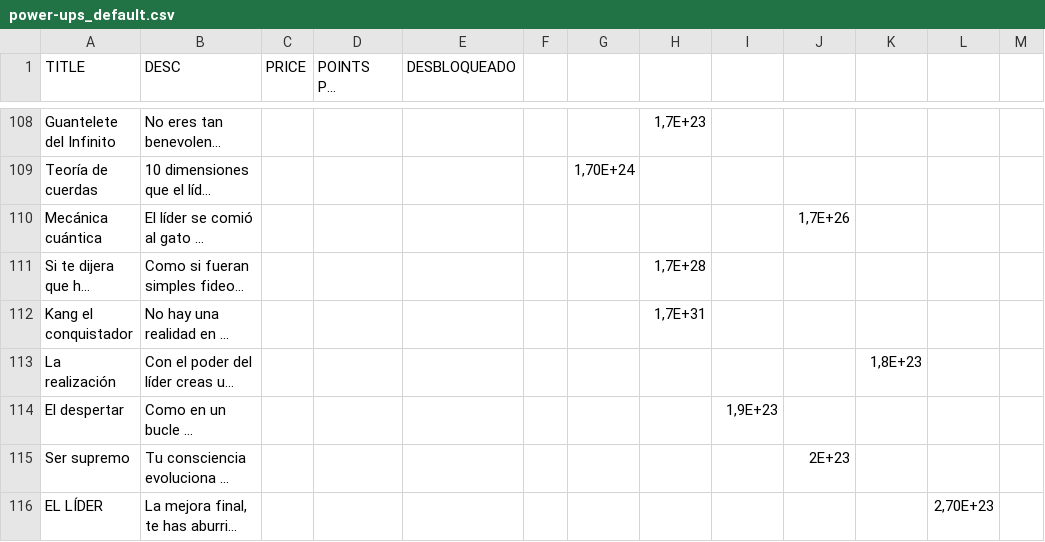
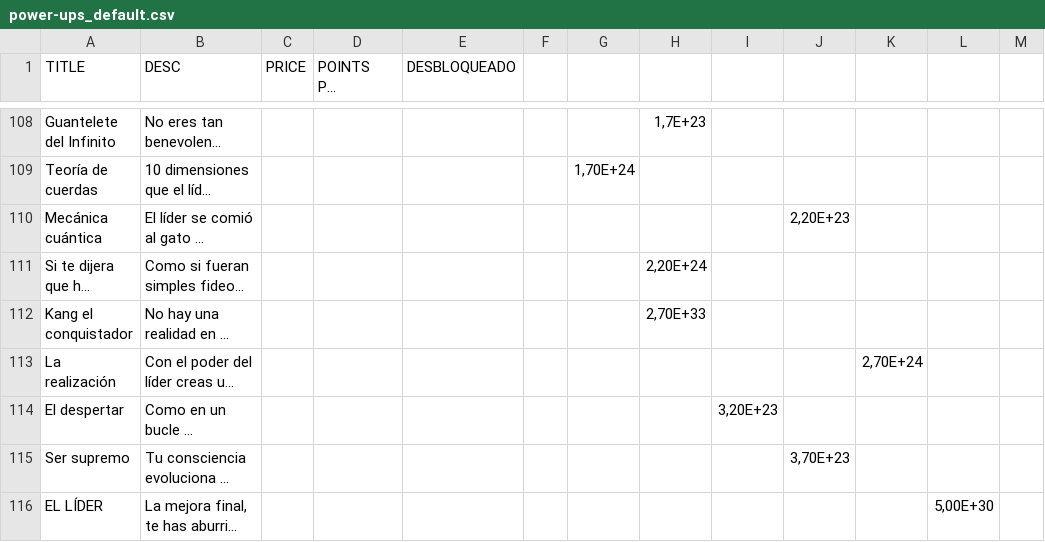
Before and after one commit to arrozet/FeedTheLeader, a CSV file: game/FeedTheLeader/Assets/Resources/power-ups_default.csv, drawn as a sheet; only a part is shown, gaps mark what is left out; long unchanged cells end in …; the diff names each change by its address in the sheet, - before the commit and + after, or states it on an @@ line.

Commit message:
he cambiado un par de precios

```diff
--- a/game/FeedTheLeader/Assets/Resources/power-ups_default.csv
+++ b/game/FeedTheLeader/Assets/Resources/power-ups_default.csv
-J110: 1,7E+26
+J110: 2,20E+23
-H111: 1,7E+28
+H111: 2,20E+24
-H112: 1,7E+31
+H112: 2,70E+33
-K113: 1,8E+23
+K113: 2,70E+24
-I114: 1,9E+23
+I114: 3,20E+23
-J115: 2E+23
+J115: 3,70E+23
-L116: 2,70E+23
+L116: 5,00E+30
```
